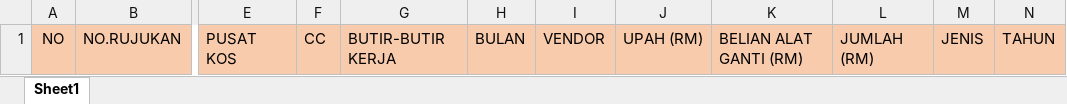
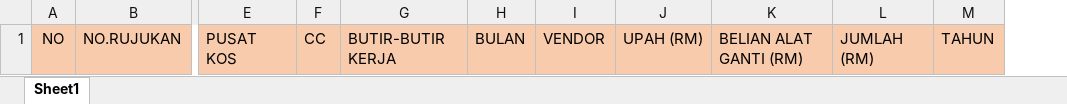
Before and after one commit to mshafiq-mds/T1C, an Excel workbook: Budget/Template_Budget.xlsx, sheet Sheet1, drawn as a sheet; only a part is shown, gaps mark what is left out; values as stored, in another font and other column widths than the file's, no borders; the diff names each change by its address in the sheet, - before the commit and + after, or states it on an @@ line.

```diff
--- a/Budget/Template_Budget.xlsx (sheet Sheet1)
+++ b/Budget/Template_Budget.xlsx (sheet Sheet1)
-column M, row 1: JENIS
```
Also changed, not shown: 10 other files.
